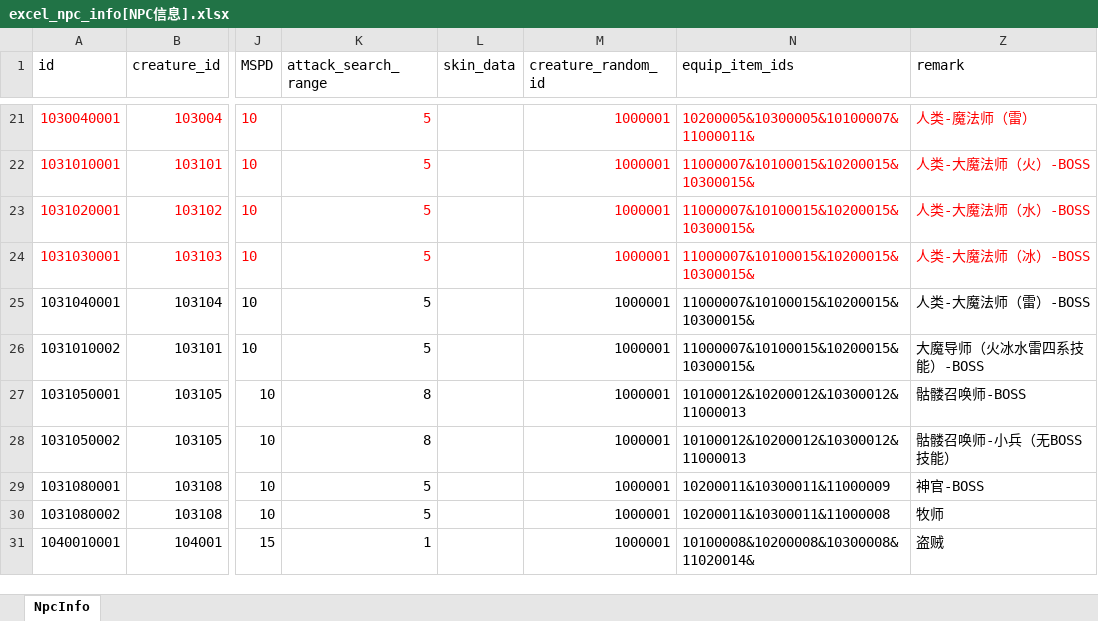
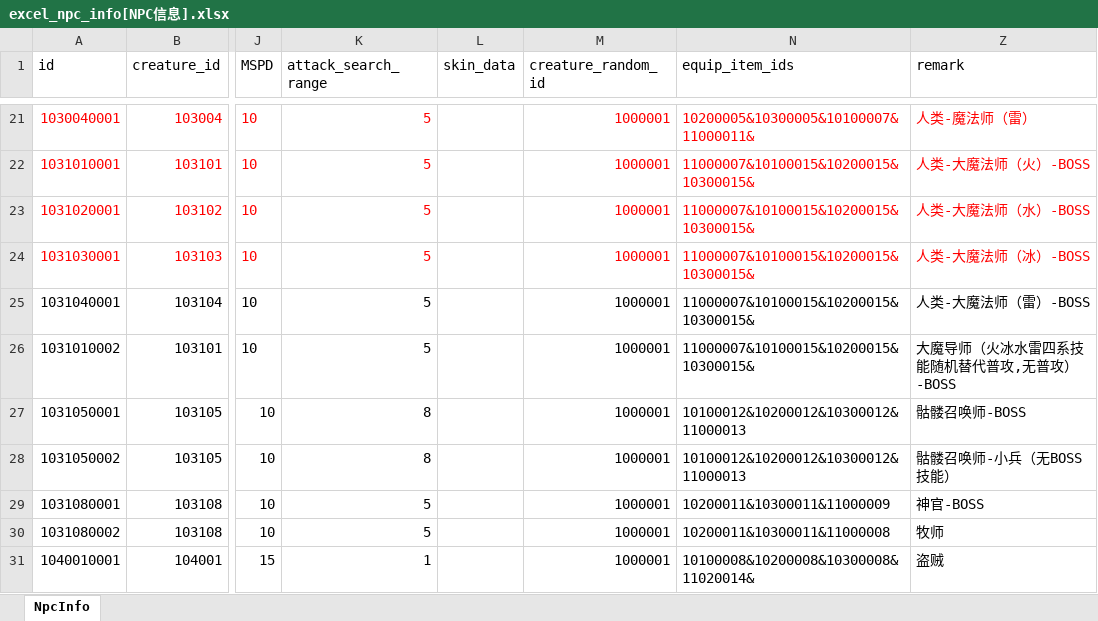
Before and after one commit to wobushiren79/DemonLordRoguelike, an Excel workbook: Demon Lord Roguelike/Assets/Data/Excel/excel_npc_info[NPC信息].xlsx, sheet NpcInfo, drawn as a sheet; only a part is shown, gaps mark what is left out; values as stored, in another font and other column widths than the file's, no borders; the diff names each change by its address in the sheet, - before the commit and + after, or states it on an @@ line.

```diff
--- a/Demon Lord Roguelike/Assets/Data/Excel/excel_npc_info[NPC信息].xlsx (sheet NpcInfo)
+++ b/Demon Lord Roguelike/Assets/Data/Excel/excel_npc_info[NPC信息].xlsx (sheet NpcInfo)
-Z26 (remark): 大魔导师（火冰水雷四系技能）-BOSS
+Z26 (remark): 大魔导师（火冰水雷四系技能随机替代普攻,无普攻）-BOSS
```
Also changed, not shown: hidden cells, Demon Lord Roguelike/Assets/Data/Excel/excel_attackmode_ext_info[攻击模块扩展信息].xlsx, 11 other files.
